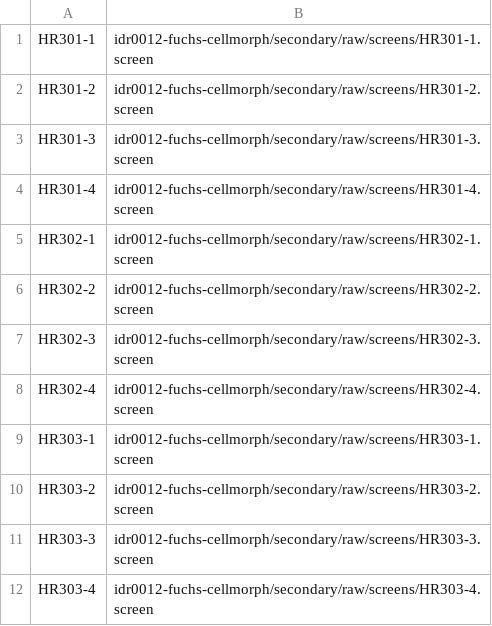
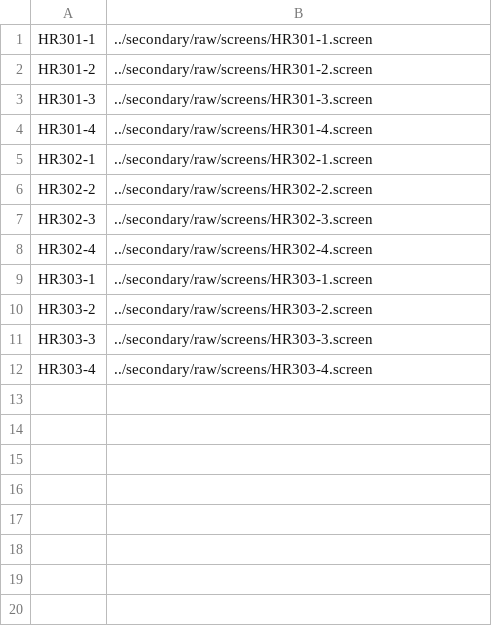
Before and after one commit to IDR/idr0012-fuchs-cellmorph, a TSV file: screenB/idr0012-screenB-plates.tsv, drawn as a sheet.

```diff
--- a/screenB/idr0012-screenB-plates.tsv
+++ b/screenB/idr0012-screenB-plates.tsv
@@ -1,12 +1,12 @@
-HR301-1	idr0012-fuchs-cellmorph/secondary/raw/screens/HR301-1.screen
-HR301-2	idr0012-fuchs-cellmorph/secondary/raw/screens/HR301-2.screen
-HR301-3	idr0012-fuchs-cellmorph/secondary/raw/screens/HR301-3.screen
-HR301-4	idr0012-fuchs-cellmorph/secondary/raw/screens/HR301-4.screen
-HR302-1	idr0012-fuchs-cellmorph/secondary/raw/screens/HR302-1.screen
-HR302-2	idr0012-fuchs-cellmorph/secondary/raw/screens/HR302-2.screen
-HR302-3	idr0012-fuchs-cellmorph/secondary/raw/screens/HR302-3.screen
-HR302-4	idr0012-fuchs-cellmorph/secondary/raw/screens/HR302-4.screen
-HR303-1	idr0012-fuchs-cellmorph/secondary/raw/screens/HR303-1.screen
-HR303-2	idr0012-fuchs-cellmorph/secondary/raw/screens/HR303-2.screen
-HR303-3	idr0012-fuchs-cellmorph/secondary/raw/screens/HR303-3.screen
-HR303-4	idr0012-fuchs-cellmorph/secondary/raw/screens/HR303-4.screen
+HR301-1	../secondary/raw/screens/HR301-1.screen
+HR301-2	../secondary/raw/screens/HR301-2.screen
+HR301-3	../secondary/raw/screens/HR301-3.screen
+HR301-4	../secondary/raw/screens/HR301-4.screen
+HR302-1	../secondary/raw/screens/HR302-1.screen
+HR302-2	../secondary/raw/screens/HR302-2.screen
+HR302-3	../secondary/raw/screens/HR302-3.screen
+HR302-4	../secondary/raw/screens/HR302-4.screen
+HR303-1	../secondary/raw/screens/HR303-1.screen
+HR303-2	../secondary/raw/screens/HR303-2.screen
+HR303-3	../secondary/raw/screens/HR303-3.screen
+HR303-4	../secondary/raw/screens/HR303-4.screen
```
Also changed, not shown: screenA/idr0012-screenA-plates.tsv, screenC/idr0012-screenC-plates.tsv.
